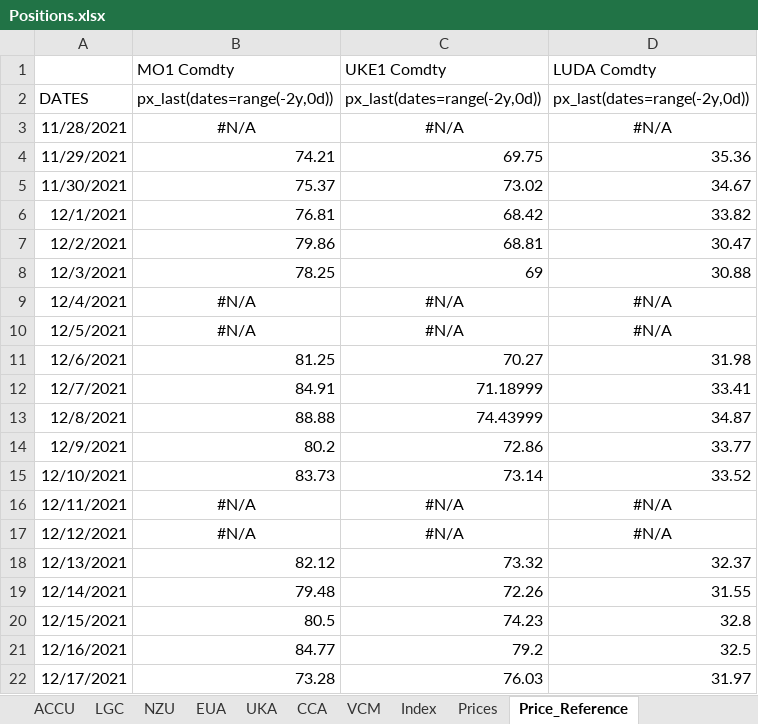
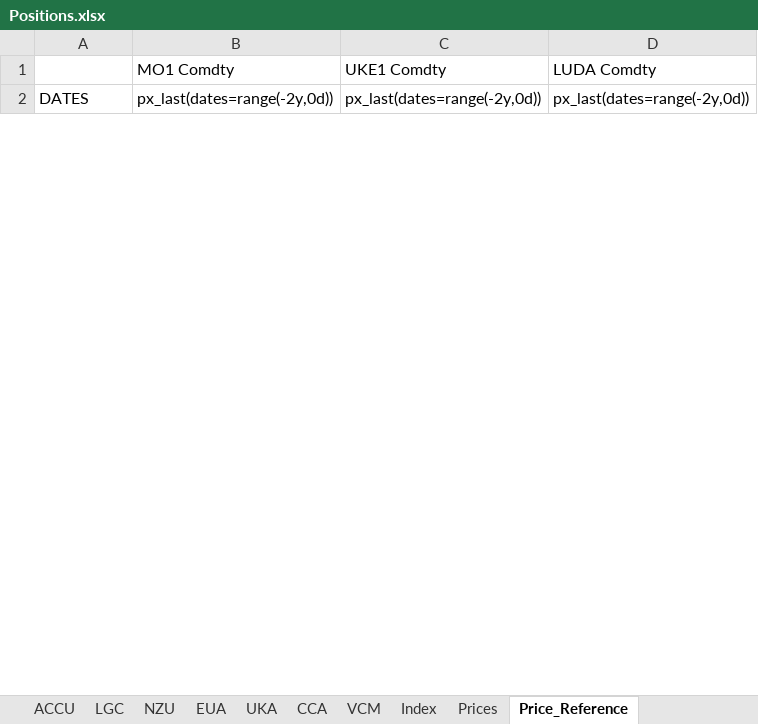
Before and after one commit to SamCurtis111/Carbon_Report, an Excel workbook: Positions.xlsx, sheet Price_Reference, drawn as a sheet; only a part is shown; values as stored, in another font and other column widths than the file's, no borders; removed rows and columns are numbered as before the commit, all else as after; the diff covers the shown part only; the diff names each change by its address in the sheet, - before the commit and + after, or states it on an @@ line.

```diff
--- a/Positions.xlsx (sheet Price_Reference)
+++ b/Positions.xlsx (sheet Price_Reference)
-row 3: 11/28/2021 | #N/A | #N/A | #N/A
-row 4: 11/29/2021 | 74.21 | 69.75 | 35.36
-row 5: 11/30/2021 | 75.37 | 73.02 | 34.67
-row 6: 12/1/2021 | 76.81 | 68.42 | 33.82
-row 7: 12/2/2021 | 79.86 | 68.81 | 30.47
-row 8: 12/3/2021 | 78.25 | 69 | 30.88
-row 9: 12/4/2021 | #N/A | #N/A | #N/A
-row 10: 12/5/2021 | #N/A | #N/A | #N/A
-row 11: 12/6/2021 | 81.25 | 70.27 | 31.98
-row 12: 12/7/2021 | 84.91 | 71.18999 | 33.41
-row 13: 12/8/2021 | 88.88 | 74.43999 | 34.87
-row 14: 12/9/2021 | 80.2 | 72.86 | 33.77
-row 15: 12/10/2021 | 83.73 | 73.14 | 33.52
-row 16: 12/11/2021 | #N/A | #N/A | #N/A
-row 17: 12/12/2021 | #N/A | #N/A | #N/A
-row 18: 12/13/2021 | 82.12 | 73.32 | 32.37
-row 19: 12/14/2021 | 79.48 | 72.26 | 31.55
-row 20: 12/15/2021 | 80.5 | 74.23 | 32.8
-row 21: 12/16/2021 | 84.77 | 79.2 | 32.5
-row 22: 12/17/2021 | 73.28 | 76.03 | 31.97
```
Also changed, not shown: 37 added rows, 17 removed rows, 494 edited cells and cell formats elsewhere in this sheet, sheet Prices, sheet NZU, sheet EUA, sheet ACCU, sheet UKA, sheet VCM, 3 more sheets, formulas that keep their value, 30 other files.
